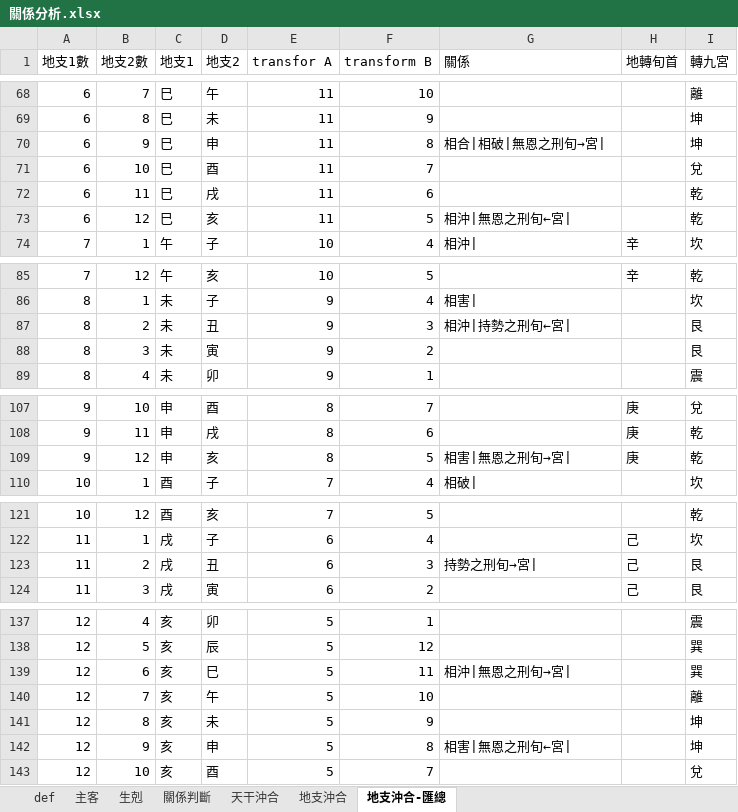
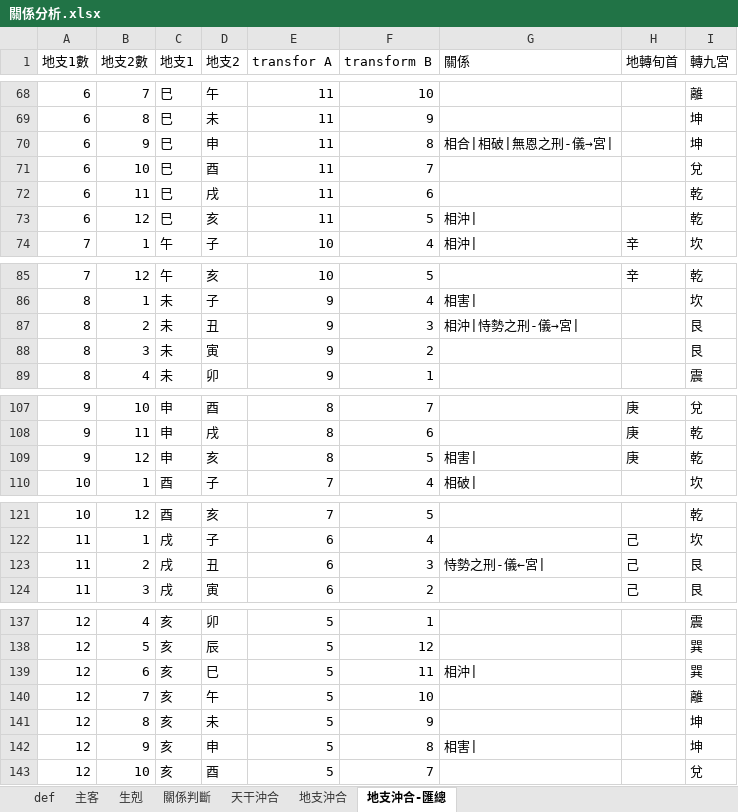
Before and after one commit to hoycch/qimen-v3, an Excel workbook: 關係分析.xlsx, sheet 地支沖合-匯總, drawn as a sheet; only a part is shown, gaps mark what is left out; values as stored, in another font and other column widths than the file's, no borders; table styles not drawn; the diff covers the shown part only; the diff names each change by its address in the sheet, - before the commit and + after, or states it on an @@ line.

```diff
--- a/關係分析.xlsx (sheet 地支沖合-匯總)
+++ b/關係分析.xlsx (sheet 地支沖合-匯總)
-G70 (關係): 相合|相破|無恩之刑旬→宮|
+G70 (關係): 相合|相破|無恩之刑-儀→宮|
-G73 (關係): 相沖|無恩之刑旬←宮|
+G73 (關係): 相沖|
-G87 (關係): 相沖|持勢之刑旬←宮|
+G87 (關係): 相沖|恃勢之刑-儀→宮|
-G109 (關係): 相害|無恩之刑旬→宮|
+G109 (關係): 相害|
-G123 (關係): 持勢之刑旬→宮|
+G123 (關係): 恃勢之刑-儀←宮|
-G139 (關係): 相沖|無恩之刑旬→宮|
+G139 (關係): 相沖|
-G142 (關係): 相害|無恩之刑旬←宮|
+G142 (關係): 相害|
```
Also changed, not shown: 9 edited cells elsewhere in this sheet, sheet 地支沖合, formulas that keep their value, 1 other file.
